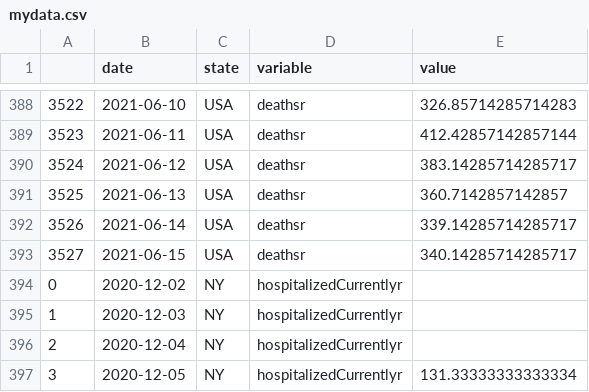
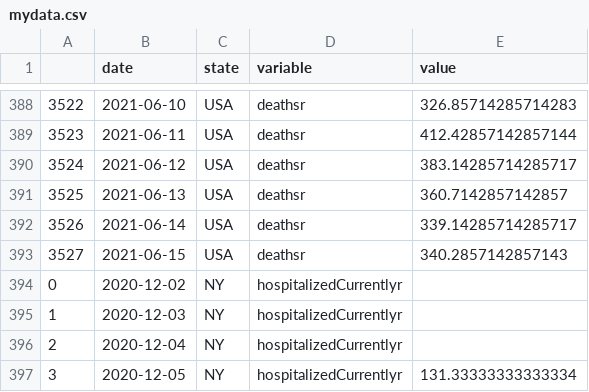
Before and after one commit to pitosalas/covid-dashboard, a CSV file: mydata.csv, drawn as a sheet; only a part is shown, gaps mark what is left out.

```diff
--- a/mydata.csv
+++ b/mydata.csv
@@ -392,3 +392,3 @@
 3526,2021-06-14,USA,deathsr,339.14285714285717
-3527,2021-06-15,USA,deathsr,340.14285714285717
+3527,2021-06-15,USA,deathsr,340.2857142857143
 0,2020-12-02,NY,hospitalizedCurrentlyr,
```
Also changed, not shown: 3 other files.
